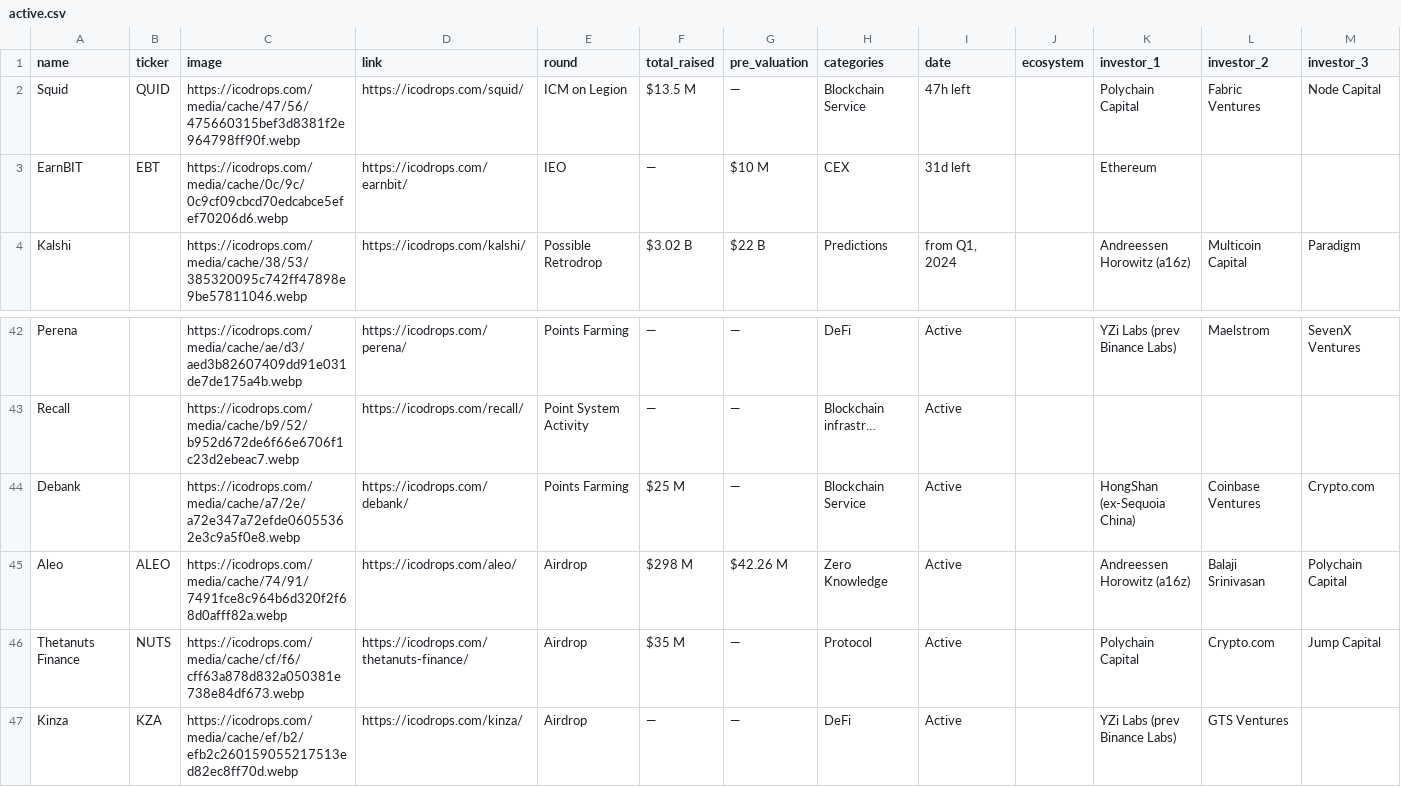
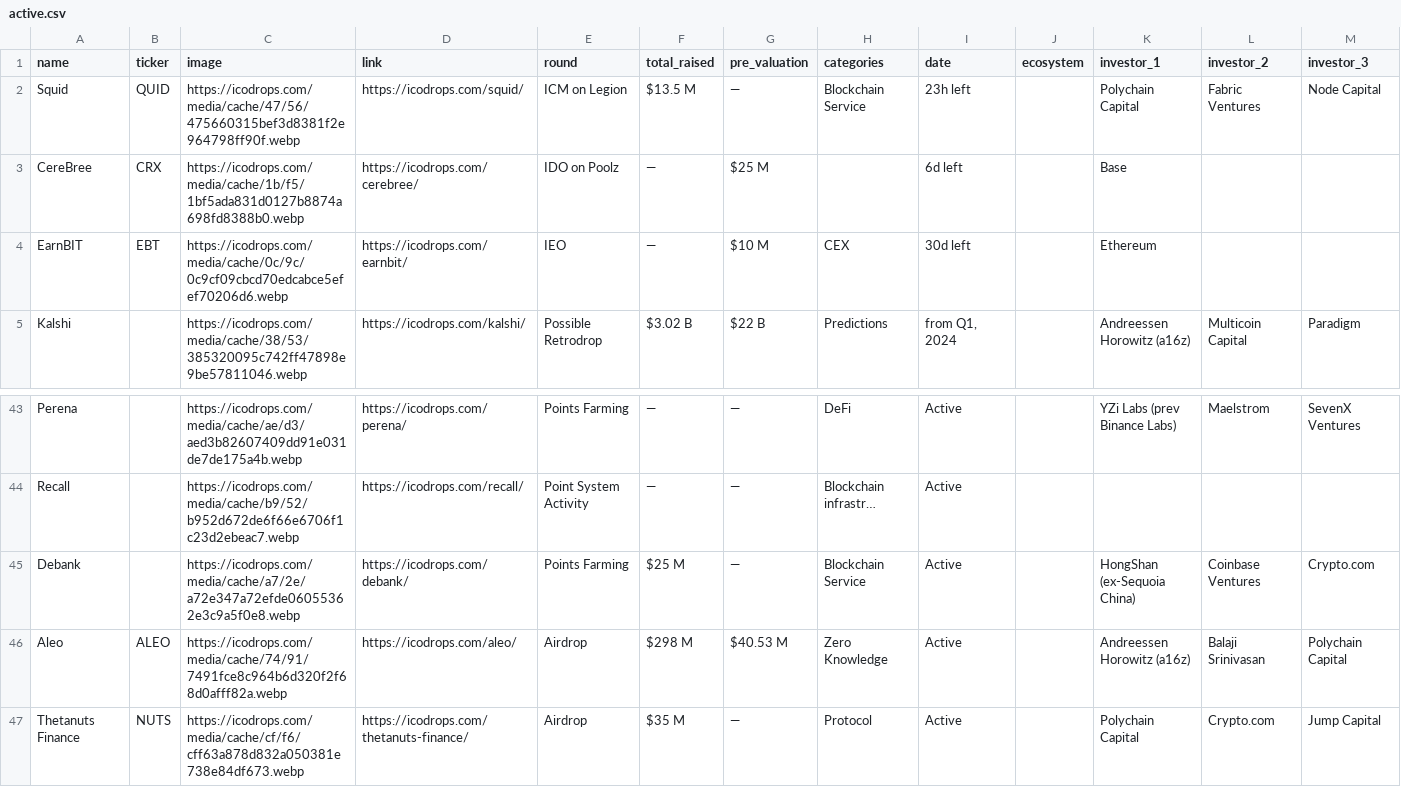
Before and after one commit to Fedric-Reform/ICO-IDO-Dashboard, a CSV file: active.csv, drawn as a sheet; only a part is shown, gaps mark what is left out; the shorter side is filled out with more unchanged rows; addresses are those after the commit; rows hold the shown columns only; the diff names each change by its address in the sheet, - before the commit and + after, or states it on an @@ line.

```diff
--- a/active.csv
+++ b/active.csv
-I2 (date): 47h left
+I2 (date): 23h left
+row 3: CereBree | CRX | https://icodrops.com/media/cache/1b/f5/1bf5ada831d0127b8874a698fd8388b0.webp | https://icodrops.com/cerebree/ | IDO on Poolz | — | $25 M |  | 6d left |  | Base
-I4 (date): 31d left
+I4 (date): 30d left
-G46 (pre_valuation): $42.26 M
+G46 (pre_valuation): $40.53 M
```
Also changed, not shown: icostats.csv, upcoming.csv.
